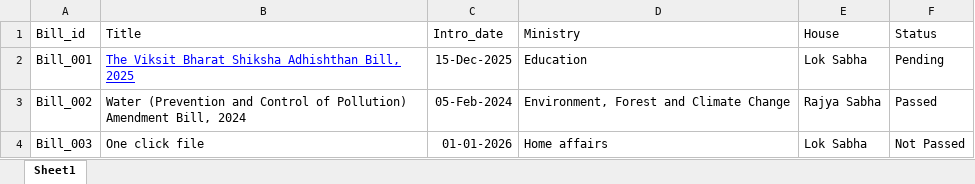
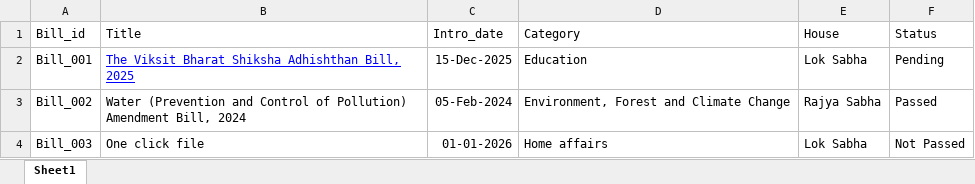
Before and after one commit to Albin28/LQ-backend, an Excel workbook: static/dataset/bills_metadata.xlsx, sheet Sheet1, drawn as a sheet; values as stored, in another font and other column widths than the file's, no borders; charts and pictures not drawn; the diff names each change by its address in the sheet, - before the commit and + after, or states it on an @@ line.

```diff
--- a/static/dataset/bills_metadata.xlsx (sheet Sheet1)
+++ b/static/dataset/bills_metadata.xlsx (sheet Sheet1)
-D1: Ministry
+D1: Category
```
Also changed, not shown: 4 other files.
